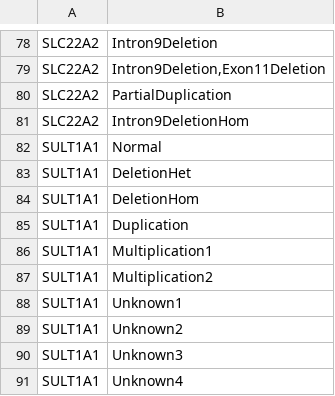
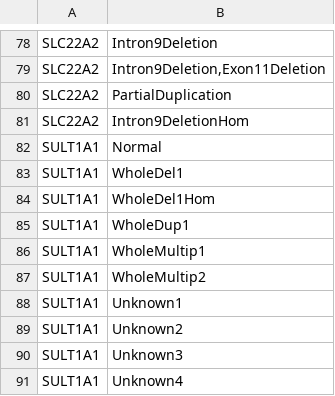
Before and after one commit to sbslee/pypgx, a CSV file: pypgx/api/data/cnv-table.csv, drawn as a sheet; only a part is shown, gaps mark what is left out.

```diff
--- a/pypgx/api/data/cnv-table.csv
+++ b/pypgx/api/data/cnv-table.csv
@@ -82,7 +82,7 @@ SLC22A2,Intron9DeletionHom
 SULT1A1,Normal
-SULT1A1,DeletionHet
-SULT1A1,DeletionHom
-SULT1A1,Duplication
-SULT1A1,Multiplication1
-SULT1A1,Multiplication2
+SULT1A1,WholeDel1
+SULT1A1,WholeDel1Hom
+SULT1A1,WholeDup1
+SULT1A1,WholeMultip1
+SULT1A1,WholeMultip2
 SULT1A1,Unknown1
```
Also changed, not shown: 2 other files.
